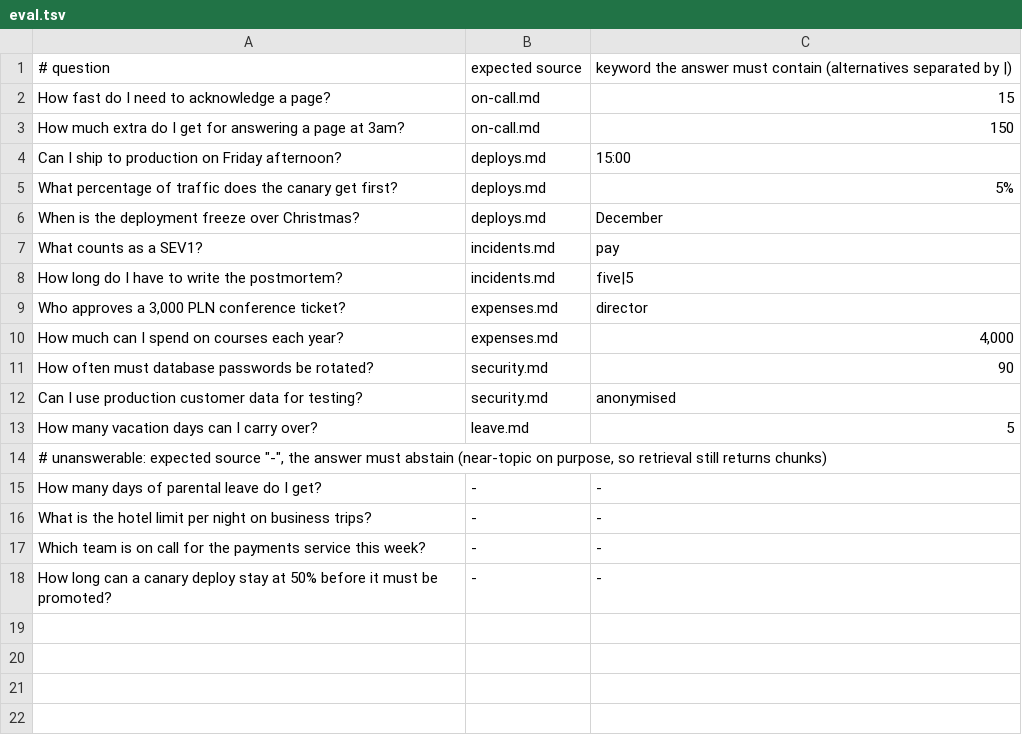
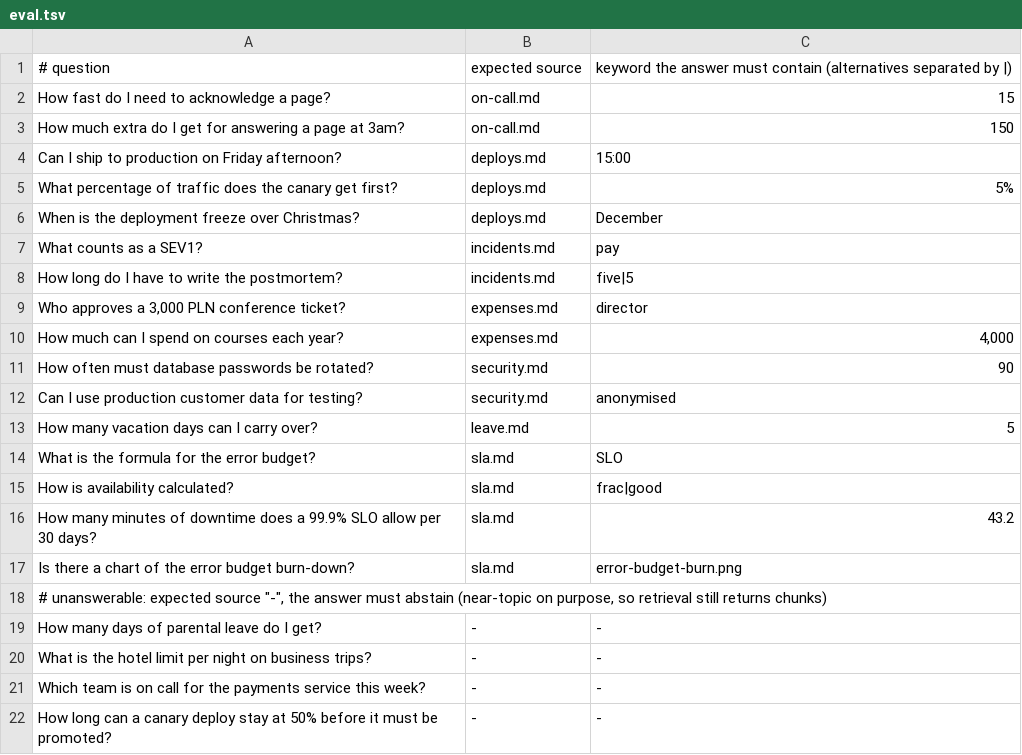
Before and after one commit to szymonk92/rag-starter, a TSV file: src/main/resources/eval.tsv, drawn as a sheet; the diff names each change by its address in the sheet, - before the commit and + after, or states it on an @@ line.

```diff
--- a/src/main/resources/eval.tsv
+++ b/src/main/resources/eval.tsv
+row 14: What is the formula for the error budget? | sla.md | SLO
+row 15: How is availability calculated? | sla.md | frac|good
+row 16: How many minutes of downtime does a 99.9% SLO allow per 30 days? | sla.md | 43.2
+row 17: Is there a chart of the error budget burn-down? | sla.md | error-budget-burn.png
```
Also changed, not shown: 8 other files.
